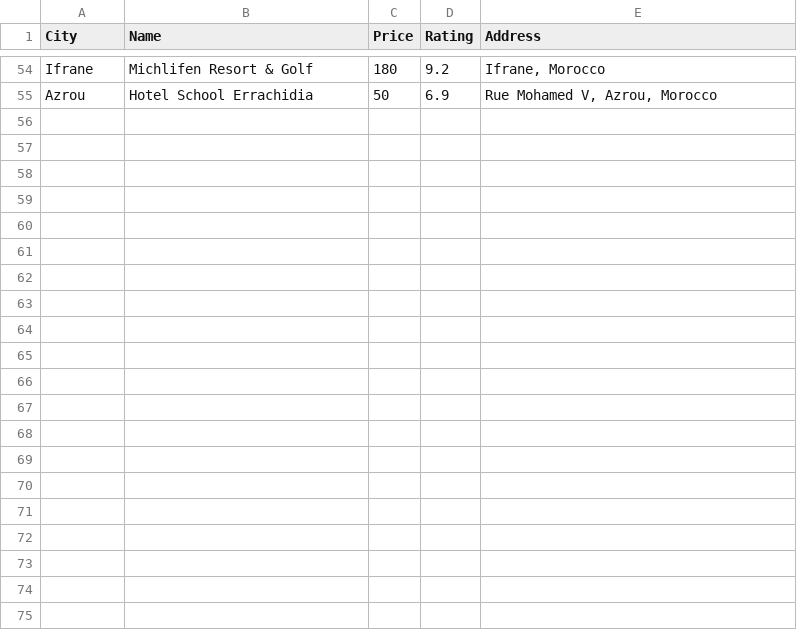
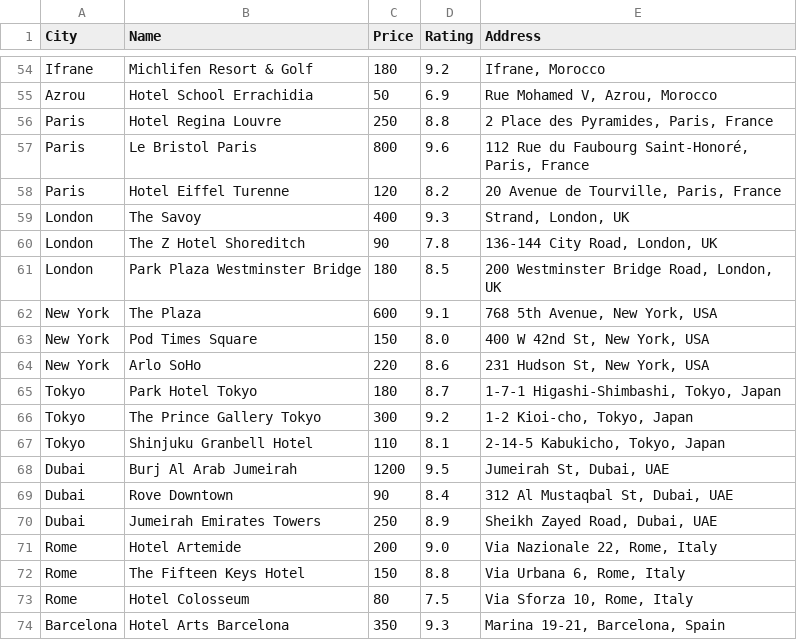
Before and after one commit to mreckah/Semsar_Mate, a CSV file: hotels_morocco.csv, drawn as a sheet; only a part is shown, gaps mark what is left out; the diff covers the shown part only; the diff names each change by its address in the sheet, - before the commit and + after, or states it on an @@ line.

Commit message:
Feeding with data & fixed duplicated value probs

```diff
--- a/hotels_morocco.csv
+++ b/hotels_morocco.csv
+row 56: Paris | Hotel Regina Louvre | 250 | 8.8 | 2 Place des Pyramides, Paris, France
+row 57: Paris | Le Bristol Paris | 800 | 9.6 | 112 Rue du Faubourg Saint-Honoré, Paris, France
+row 58: Paris | Hotel Eiffel Turenne | 120 | 8.2 | 20 Avenue de Tourville, Paris, France
+row 59: London | The Savoy | 400 | 9.3 | Strand, London, UK
+row 60: London | The Z Hotel Shoreditch | 90 | 7.8 | 136-144 City Road, London, UK
+row 61: London | Park Plaza Westminster Bridge | 180 | 8.5 | 200 Westminster Bridge Road, London, UK
+row 62: New York | The Plaza | 600 | 9.1 | 768 5th Avenue, New York, USA
+row 63: New York | Pod Times Square | 150 | 8.0 | 400 W 42nd St, New York, USA
+row 64: New York | Arlo SoHo | 220 | 8.6 | 231 Hudson St, New York, USA
+row 65: Tokyo | Park Hotel Tokyo | 180 | 8.7 | 1-7-1 Higashi-Shimbashi, Tokyo, Japan
+row 66: Tokyo | The Prince Gallery Tokyo | 300 | 9.2 | 1-2 Kioi-cho, Tokyo, Japan
+row 67: Tokyo | Shinjuku Granbell Hotel | 110 | 8.1 | 2-14-5 Kabukicho, Tokyo, Japan
+row 68: Dubai | Burj Al Arab Jumeirah | 1200 | 9.5 | Jumeirah St, Dubai, UAE
+row 69: Dubai | Rove Downtown | 90 | 8.4 | 312 Al Mustaqbal St, Dubai, UAE
+row 70: Dubai | Jumeirah Emirates Towers | 250 | 8.9 | Sheikh Zayed Road, Dubai, UAE
+row 71: Rome | Hotel Artemide | 200 | 9.0 | Via Nazionale 22, Rome, Italy
+row 72: Rome | The Fifteen Keys Hotel | 150 | 8.8 | Via Urbana 6, Rome, Italy
+row 73: Rome | Hotel Colosseum | 80 | 7.5 | Via Sforza 10, Rome, Italy
+row 74: Barcelona | Hotel Arts Barcelona | 350 | 9.3 | Marina 19-21, Barcelona, Spain
```
Also changed, not shown: 15 added rows elsewhere in this file, 9 other files.
